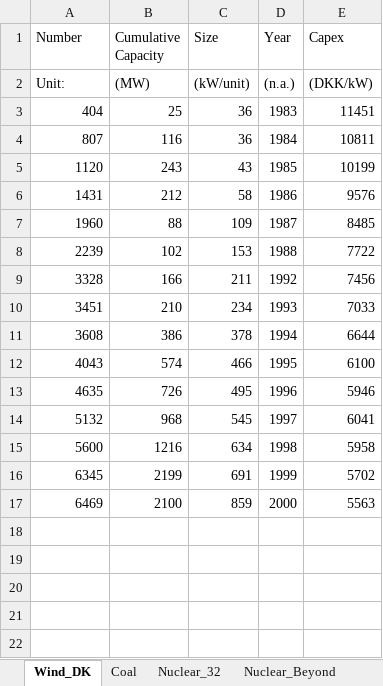
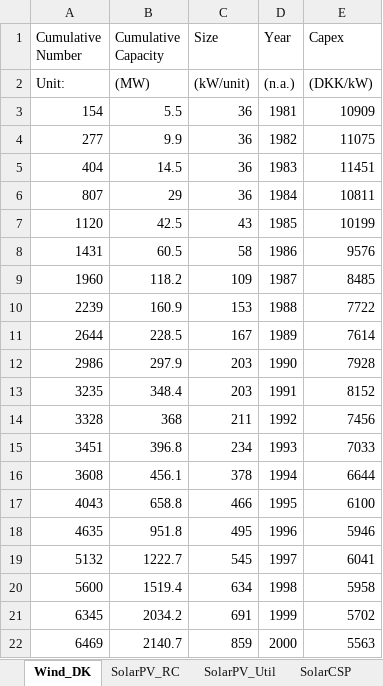
Before and after one commit to ywpratama/message_ix, an Excel workbook: tutorial/technology_learning_parameters/data.xlsx, sheet Wind_DK, drawn as a sheet; values as stored, in another font and other column widths than the file's, no borders; charts and pictures not drawn; addresses are those after the commit; the diff names each change by its address in the sheet, - before the commit and + after, or states it on an @@ line.

Commit message:
Improve flows on parameters estimation model

```diff
--- a/tutorial/technology_learning_parameters/data.xlsx (sheet Wind_DK)
+++ b/tutorial/technology_learning_parameters/data.xlsx (sheet Wind_DK)
-A1: Number
+A1: Cumulative Number
+row 3: 154 | 5.5 | 36 | 1981 | 10909
+row 4: 277 | 9.9 | 36 | 1982 | 11075
-B5 (Cumulative Capacity): 25
+B5 (Cumulative Capacity): 14.5
-B6 (Cumulative Capacity): 116
+B6 (Cumulative Capacity): 29
-B7 (Cumulative Capacity): 243
+B7 (Cumulative Capacity): 42.5
-B8 (Cumulative Capacity): 212
+B8 (Cumulative Capacity): 60.5
-B9 (Cumulative Capacity): 88
+B9 (Cumulative Capacity): 118.2
-B10 (Cumulative Capacity): 102
+B10 (Cumulative Capacity): 160.9
+row 11: 2644 | 228.5 | 167 | 1989 | 7614
+row 12: 2986 | 297.9 | 203 | 1990 | 7928
+row 13: 3235 | 348.4 | 203 | 1991 | 8152
-B14 (Cumulative Capacity): 166
+B14 (Cumulative Capacity): 368
-B15 (Cumulative Capacity): 210
+B15 (Cumulative Capacity): 396.8
-B16 (Cumulative Capacity): 386
+B16 (Cumulative Capacity): 456.1
-B17 (Cumulative Capacity): 574
+B17 (Cumulative Capacity): 658.8
-B18 (Cumulative Capacity): 726
+B18 (Cumulative Capacity): 951.8
-B19 (Cumulative Capacity): 968
+B19 (Cumulative Capacity): 1222.7
-B20 (Cumulative Capacity): 1216
+B20 (Cumulative Capacity): 1519.4
-B21 (Cumulative Capacity): 2199
+B21 (Cumulative Capacity): 2034.2
-B22 (Cumulative Capacity): 2100
+B22 (Cumulative Capacity): 2140.7
```
Also changed, not shown: sheet SolarPV_RC, sheet SolarPV_Util, sheet Nuclear_32, sheet Nuclear_Beyond, sheet Coal, sheet SolarCSP, other sheet tabs, charts or pictures, 4 other files.
